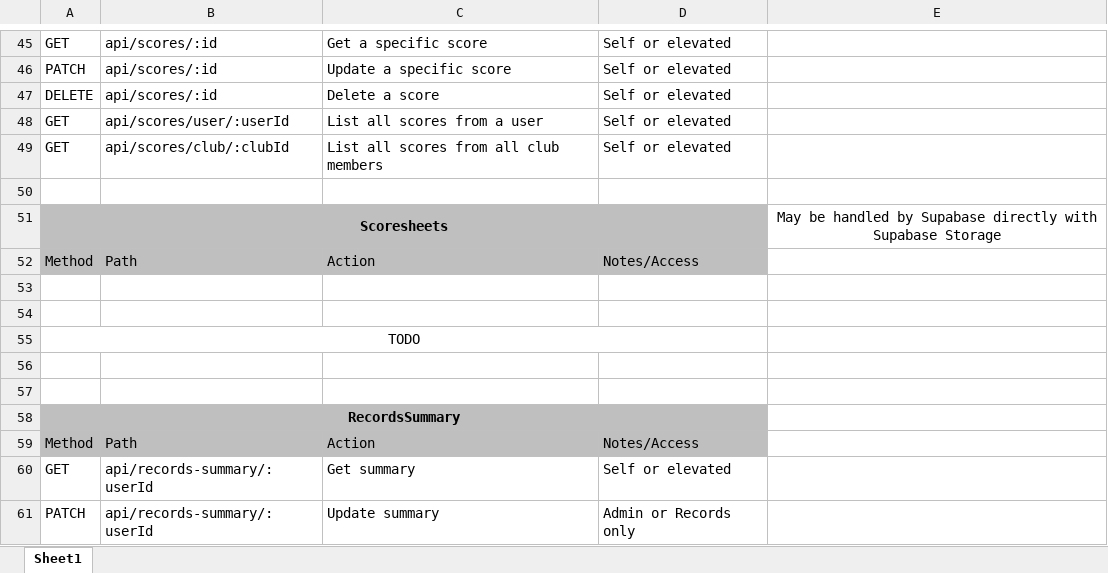
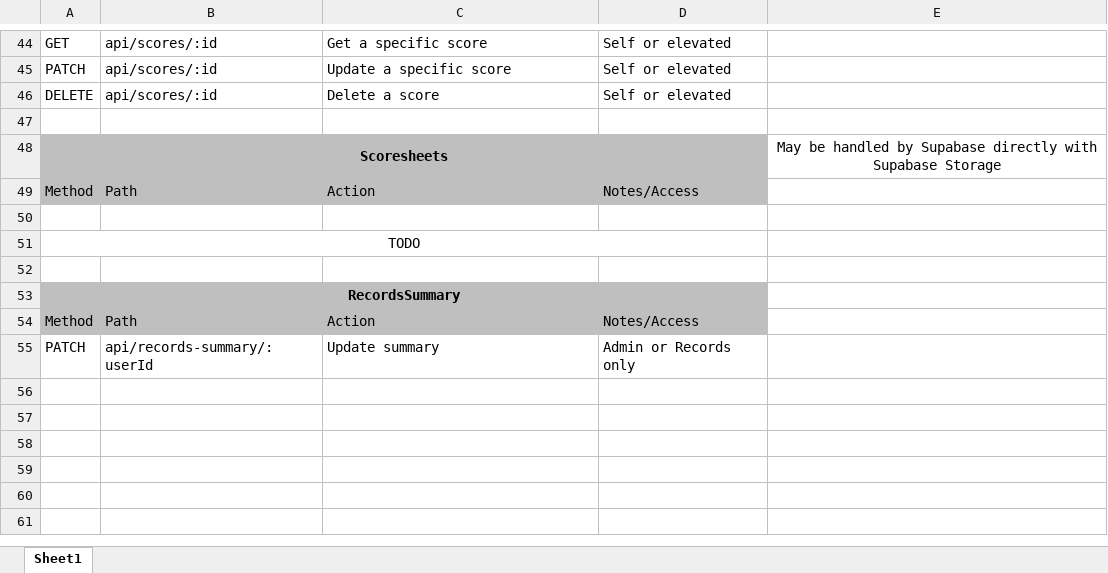
Before and after one commit to corey-richardson/comp3000, an Excel workbook: 01-Planning/ApiRoutePlan.xlsx, sheet Sheet1, drawn as a sheet; only a part is shown, gaps mark what is left out; values as stored, in another font and other column widths than the file's, no borders; removed rows and columns are numbered as before the commit, all else as after; the diff covers the shown part only; the diff names each change by its address in the sheet, - before the commit and + after, or states it on an @@ line.

```diff
--- a/01-Planning/ApiRoutePlan.xlsx (sheet Sheet1)
+++ b/01-Planning/ApiRoutePlan.xlsx (sheet Sheet1)
-row 48: GET | api/scores/user/:userId | List all scores from a user | Self or elevated
-row 49: GET | api/scores/club/:clubId | List all scores from all club members | Self or elevated
-row 54: (empty)
-row 56: (empty)
-row 60: GET | api/records-summary/:userId | Get summary | Self or elevated
```
Also changed, not shown: 3 added rows, 4 removed rows and 9 edited cells elsewhere in this sheet.
